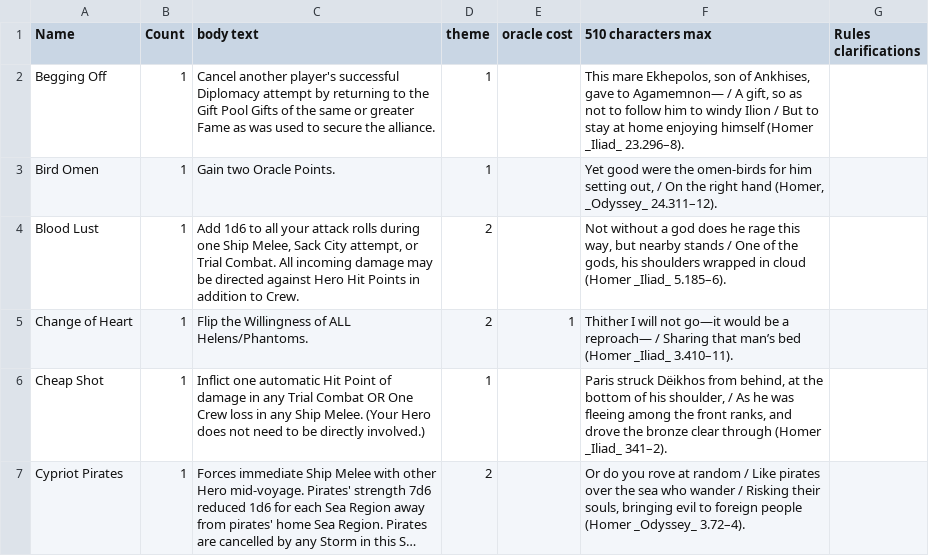
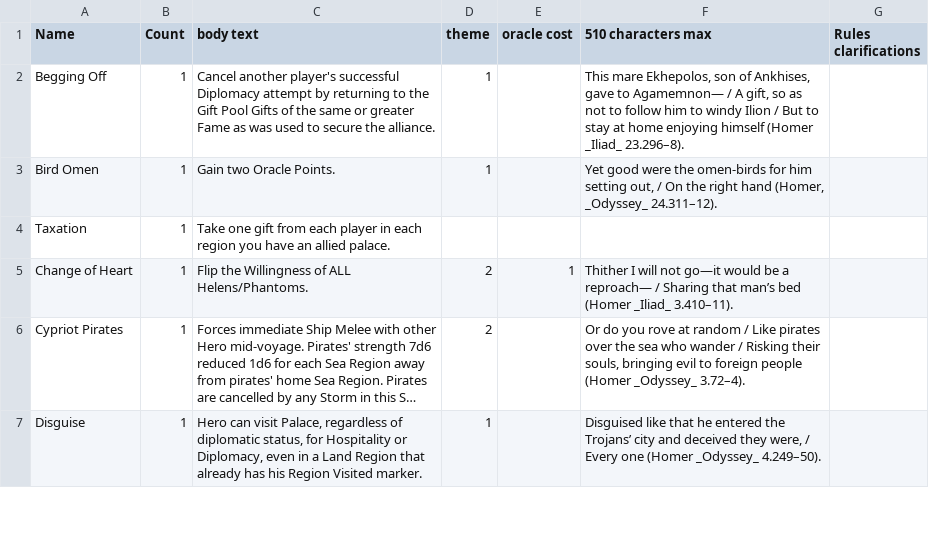
Before and after one commit to SylvanFranklin/stormy, a CSV file: raw_spreadsheet_data/themes.csv, drawn as a sheet; only a part is shown; the shorter side is filled out with more unchanged rows; long unchanged cells end in …; removed rows and columns are numbered as before the commit, all else as after; the diff covers the shown part only; the diff names each change by its address in the sheet, - before the commit and + after, or states it on an @@ line.

```diff
--- a/raw_spreadsheet_data/themes.csv
+++ b/raw_spreadsheet_data/themes.csv
-row 4: Blood Lust | 1 | Add 1d6 to all your attack rolls during one Ship Melee, Sack City attempt, or Trial Combat. All incoming damage may be directed against Hero Hit Points in addition to Crew. | 2 |  | Not without a god does he rage this way, but nearby stands / One of the gods, his shoulders wrapped in cloud (Homer _Iliad_ 5.185–6).
+row 4: Taxation | 1 | Take one gift from each player in each region you have an allied palace.
-row 6: Cheap Shot | 1 | Inflict one automatic Hit Point of damage in any Trial Combat OR One Crew loss in any Ship Melee. (Your Hero does not need to be directly involved.) | 1 |  | Paris struck Dëikhos from behind, at the bottom of his shoulder, / As he was fleeing among the front ranks, and drove the bronze clear through (Homer _Iliad_ 341–2).
```
Also changed, not shown: 2 added rows, 8 removed rows and 1 edited cell elsewhere in this file, raw_spreadsheet_data/gifts.csv, raw_spreadsheet_data/hospitality.csv, 56 other files.
